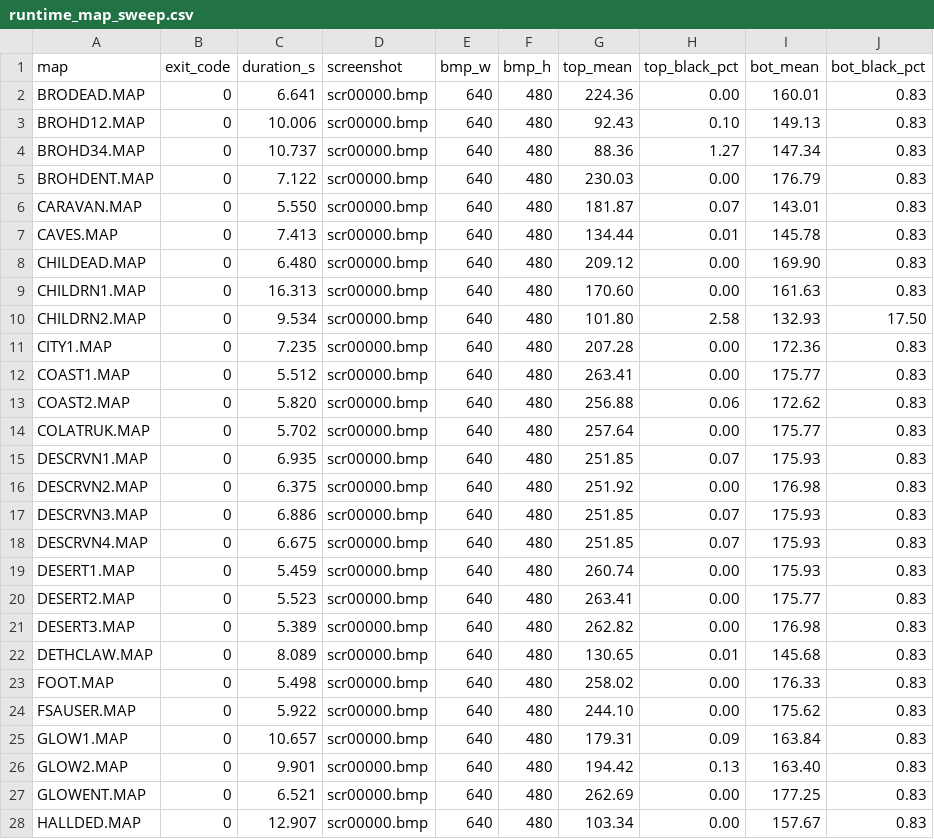
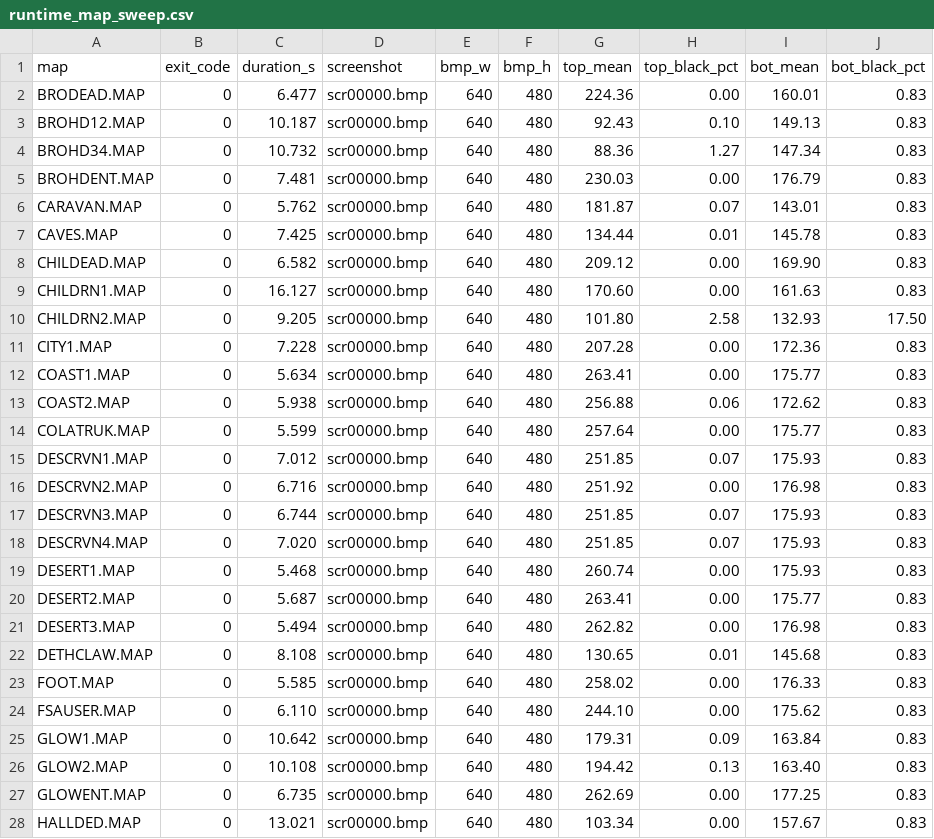
Before and after one commit to jklock/fallout1-rebirth, a CSV file: development/RME/ARTIFACTS/evidence/gate-2/runtime/runtime_map_sweep.csv, drawn as a sheet; only a part is shown; the diff covers the shown part only.

```diff
--- a/development/RME/ARTIFACTS/evidence/gate-2/runtime/runtime_map_sweep.csv
+++ b/development/RME/ARTIFACTS/evidence/gate-2/runtime/runtime_map_sweep.csv
@@ -1,28 +1,28 @@
 map,exit_code,duration_s,screenshot,bmp_w,bmp_h,top_mean,top_black_pct,bot_mean,bot_black_pct
-BRODEAD.MAP,0,6.641,scr00000.bmp,640,480,224.36,0.00,160.01,0.83
-BROHD12.MAP,0,10.006,scr00000.bmp,640,480,92.43,0.10,149.13,0.83
-BROHD34.MAP,0,10.737,scr00000.bmp,640,480,88.36,1.27,147.34,0.83
-BROHDENT.MAP,0,7.122,scr00000.bmp,640,480,230.03,0.00,176.79,0.83
-CARAVAN.MAP,0,5.550,scr00000.bmp,640,480,181.87,0.07,143.01,0.83
-CAVES.MAP,0,7.413,scr00000.bmp,640,480,134.44,0.01,145.78,0.83
-CHILDEAD.MAP,0,6.480,scr00000.bmp,640,480,209.12,0.00,169.90,0.83
-CHILDRN1.MAP,0,16.313,scr00000.bmp,640,480,170.60,0.00,161.63,0.83
-CHILDRN2.MAP,0,9.534,scr00000.bmp,640,480,101.80,2.58,132.93,17.50
-CITY1.MAP,0,7.235,scr00000.bmp,640,480,207.28,0.00,172.36,0.83
-COAST1.MAP,0,5.512,scr00000.bmp,640,480,263.41,0.00,175.77,0.83
-COAST2.MAP,0,5.820,scr00000.bmp,640,480,256.88,0.06,172.62,0.83
-COLATRUK.MAP,0,5.702,scr00000.bmp,640,480,257.64,0.00,175.77,0.83
-DESCRVN1.MAP,0,6.935,scr00000.bmp,640,480,251.85,0.07,175.93,0.83
-DESCRVN2.MAP,0,6.375,scr00000.bmp,640,480,251.92,0.00,176.98,0.83
-DESCRVN3.MAP,0,6.886,scr00000.bmp,640,480,251.85,0.07,175.93,0.83
-DESCRVN4.MAP,0,6.675,scr00000.bmp,640,480,251.85,0.07,175.93,0.83
-DESERT1.MAP,0,5.459,scr00000.bmp,640,480,260.74,0.00,175.93,0.83
-DESERT2.MAP,0,5.523,scr00000.bmp,640,480,263.41,0.00,175.77,0.83
-DESERT3.MAP,0,5.389,scr00000.bmp,640,480,262.82,0.00,176.98,0.83
-DETHCLAW.MAP,0,8.089,scr00000.bmp,640,480,130.65,0.01,145.68,0.83
-FOOT.MAP,0,5.498,scr00000.bmp,640,480,258.02,0.00,176.33,0.83
-FSAUSER.MAP,0,5.922,scr00000.bmp,640,480,244.10,0.00,175.62,0.83
-GLOW1.MAP,0,10.657,scr00000.bmp,640,480,179.31,0.09,163.84,0.83
-GLOW2.MAP,0,9.901,scr00000.bmp,640,480,194.42,0.13,163.40,0.83
-GLOWENT.MAP,0,6.521,scr00000.bmp,640,480,262.69,0.00,177.25,0.83
-HALLDED.MAP,0,12.907,scr00000.bmp,640,480,103.34,0.00,157.67,0.83
+BRODEAD.MAP,0,6.477,scr00000.bmp,640,480,224.36,0.00,160.01,0.83
+BROHD12.MAP,0,10.187,scr00000.bmp,640,480,92.43,0.10,149.13,0.83
+BROHD34.MAP,0,10.732,scr00000.bmp,640,480,88.36,1.27,147.34,0.83
+BROHDENT.MAP,0,7.481,scr00000.bmp,640,480,230.03,0.00,176.79,0.83
+CARAVAN.MAP,0,5.762,scr00000.bmp,640,480,181.87,0.07,143.01,0.83
+CAVES.MAP,0,7.425,scr00000.bmp,640,480,134.44,0.01,145.78,0.83
+CHILDEAD.MAP,0,6.582,scr00000.bmp,640,480,209.12,0.00,169.90,0.83
+CHILDRN1.MAP,0,16.127,scr00000.bmp,640,480,170.60,0.00,161.63,0.83
+CHILDRN2.MAP,0,9.205,scr00000.bmp,640,480,101.80,2.58,132.93,17.50
+CITY1.MAP,0,7.228,scr00000.bmp,640,480,207.28,0.00,172.36,0.83
+COAST1.MAP,0,5.634,scr00000.bmp,640,480,263.41,0.00,175.77,0.83
+COAST2.MAP,0,5.938,scr00000.bmp,640,480,256.88,0.06,172.62,0.83
+COLATRUK.MAP,0,5.599,scr00000.bmp,640,480,257.64,0.00,175.77,0.83
+DESCRVN1.MAP,0,7.012,scr00000.bmp,640,480,251.85,0.07,175.93,0.83
+DESCRVN2.MAP,0,6.716,scr00000.bmp,640,480,251.92,0.00,176.98,0.83
+DESCRVN3.MAP,0,6.744,scr00000.bmp,640,480,251.85,0.07,175.93,0.83
+DESCRVN4.MAP,0,7.020,scr00000.bmp,640,480,251.85,0.07,175.93,0.83
+DESERT1.MAP,0,5.468,scr00000.bmp,640,480,260.74,0.00,175.93,0.83
+DESERT2.MAP,0,5.687,scr00000.bmp,640,480,263.41,0.00,175.77,0.83
+DESERT3.MAP,0,5.494,scr00000.bmp,640,480,262.82,0.00,176.98,0.83
+DETHCLAW.MAP,0,8.108,scr00000.bmp,640,480,130.65,0.01,145.68,0.83
+FOOT.MAP,0,5.585,scr00000.bmp,640,480,258.02,0.00,176.33,0.83
+FSAUSER.MAP,0,6.110,scr00000.bmp,640,480,244.10,0.00,175.62,0.83
+GLOW1.MAP,0,10.642,scr00000.bmp,640,480,179.31,0.09,163.84,0.83
+GLOW2.MAP,0,10.108,scr00000.bmp,640,480,194.42,0.13,163.40,0.83
+GLOWENT.MAP,0,6.735,scr00000.bmp,640,480,262.69,0.00,177.25,0.83
+HALLDED.MAP,0,13.021,scr00000.bmp,640,480,103.34,0.00,157.67,0.83
```
Also changed, not shown: 45 edited cells elsewhere in this file, 6 other files.
